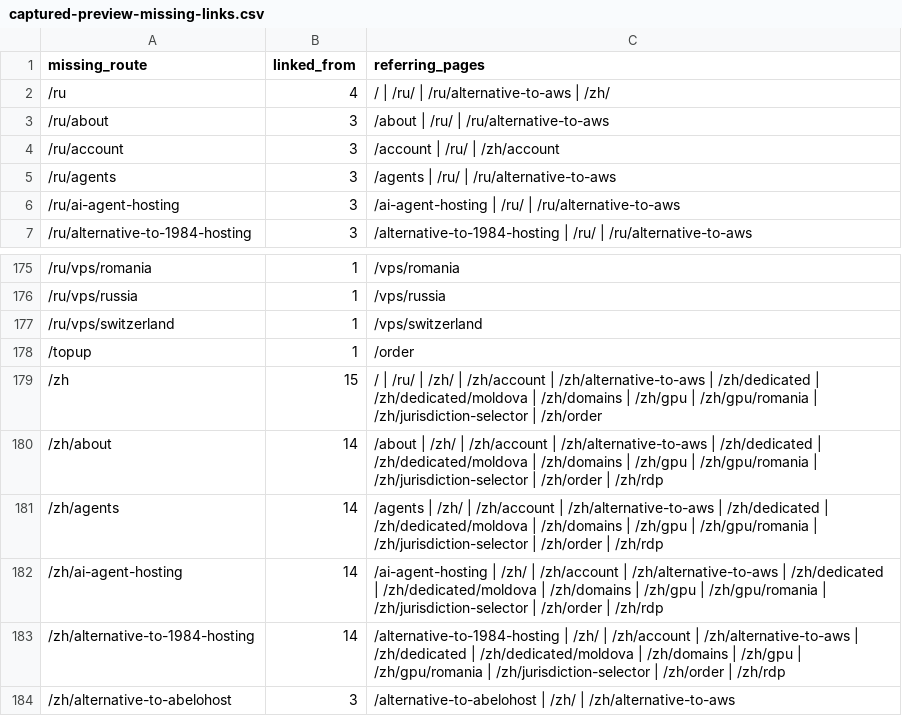
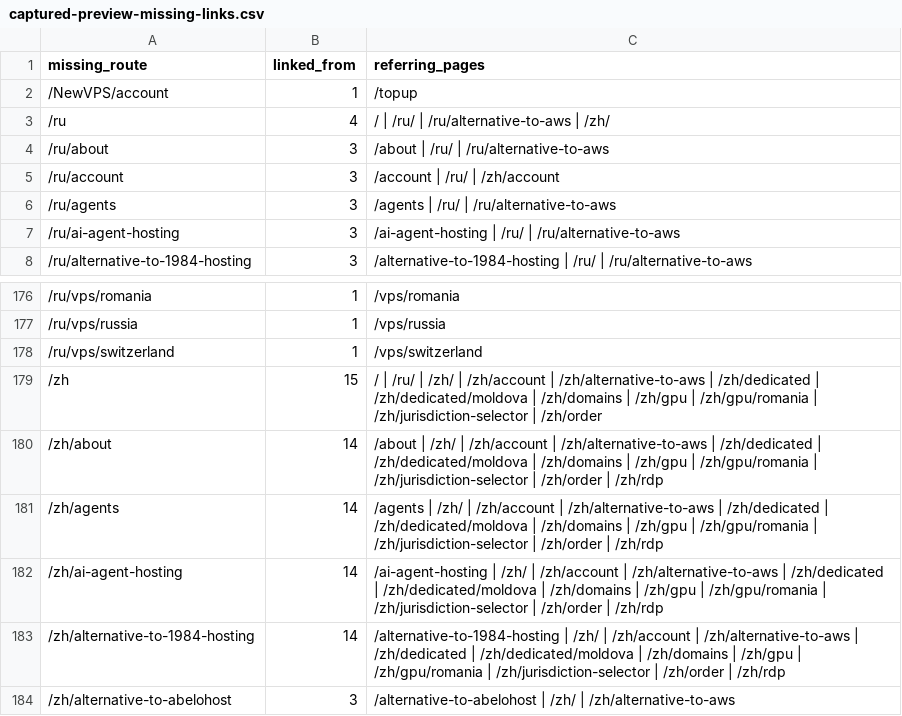
Before and after one commit to jill0010/NewVPS, a CSV file: reports/captured-preview-missing-links.csv, drawn as a sheet; only a part is shown, gaps mark what is left out.

```diff
--- a/reports/captured-preview-missing-links.csv
+++ b/reports/captured-preview-missing-links.csv
@@ -1,2 +1,3 @@
 missing_route,linked_from,referring_pages
+/NewVPS/account,1,/topup
 /ru,4,/ | /ru/ | /ru/alternative-to-aws | /zh/
@@ -177,3 +178,2 @@ missing_route,linked_from,referring_pages
 /ru/vps/switzerland,1,/vps/switzerland
-/topup,1,/order
 /zh,15,/ | /ru/ | /zh/ | /zh/account | /zh/alternative-to-aws | /zh/dedicated | /zh/dedicated/moldova | /zh/domains | /zh/gpu | /zh/gpu/romania | /zh/jurisdiction-selector | /zh/order
```
